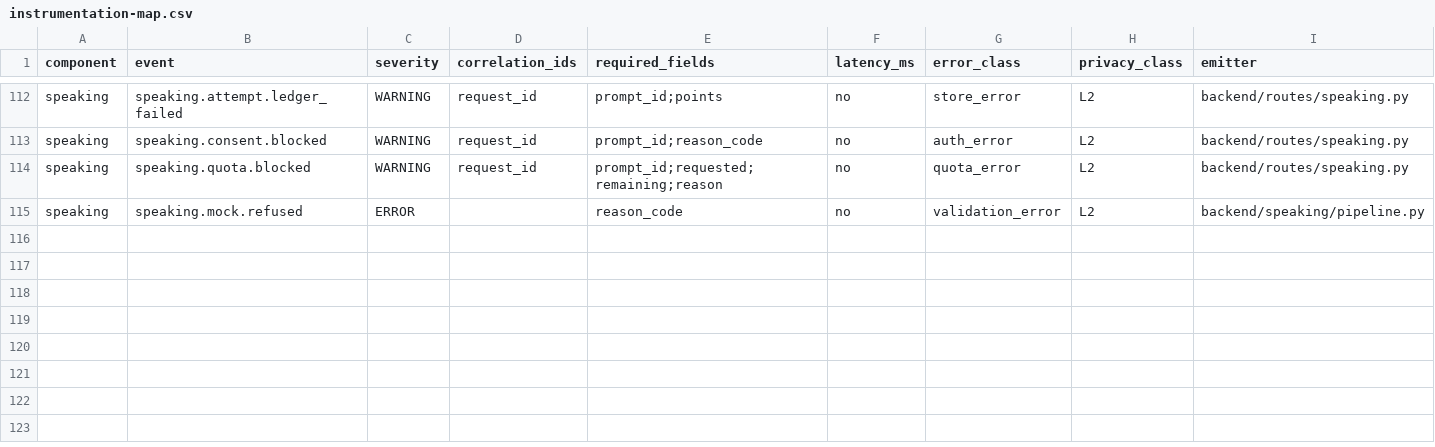
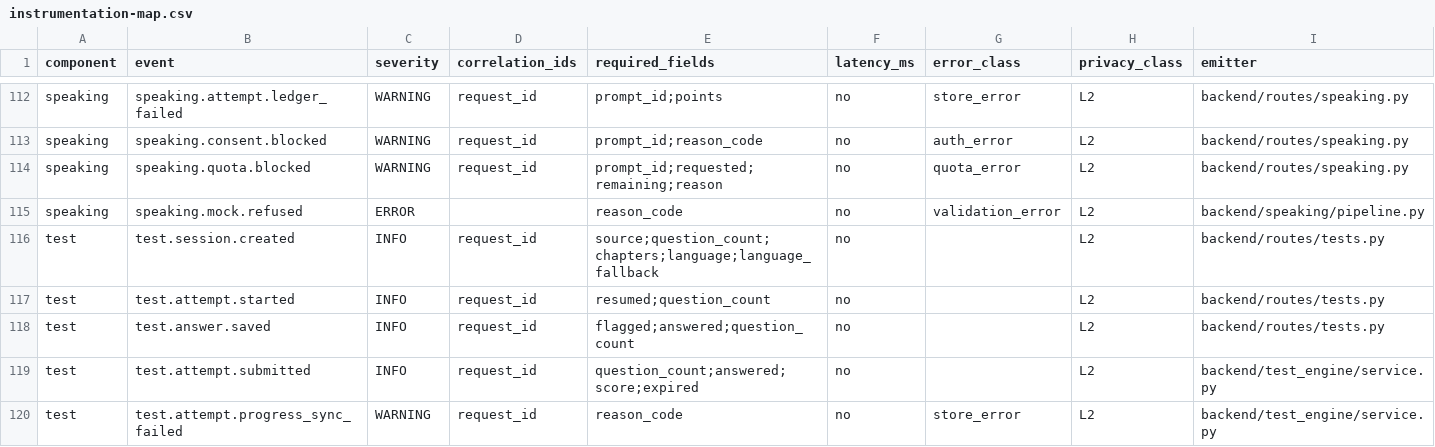
Before and after one commit to architgore050/zivon, a CSV file: docs/specs/observability/instrumentation-map.csv, drawn as a sheet; only a part is shown, gaps mark what is left out; rows hold the shown columns only; the diff names each change by its address in the sheet, - before the commit and + after, or states it on an @@ line.

Commit message:
feat(tests): W4 F7 exam-paper tests and the six-series catalogue
Implements the test engine and series UI against the imported P2 question
bank and the published test_series/test rows:

- builder /v1/tests/custom (+ chapter and retry variants) with deterministic
  chapter-aware selection, 5-30 questions, difficulty, time, and an honest
  English fallback;
- /app/tests hub, /app/tests/new builder, /app/tests/{attempt_id} exam-paper
  player (server-derived clock, palette, mark-for-review, no-JS form path +
  tests.js autosave), submit confirmation, review, and history;
- server-side grading only (no negative marking), answer key withheld until
  submit, idempotent submit, concept/chapter breakdown, retry mistakes;
- six-series catalogue/detail from backend/test_engine/series.py (mirrors
  factory.series, parity-tested), honest pending/disabled/not-open states,
  exact N-01 notices, DEC-COMP-001 runtime guard;
- tests: 38 backend tests and 7 Playwright 360px/island tests; docs:
  docs/specs/frontend/tests.md, state matrix APP-11..16, nav/event map,
  instrumentation rows.

```diff
--- a/docs/specs/observability/instrumentation-map.csv
+++ b/docs/specs/observability/instrumentation-map.csv
+row 116: test | test.session.created | INFO | request_id | source;question_count;chapters;language;language_fallback | no |  | L2 | backend/routes/tests.py
+row 117: test | test.attempt.started | INFO | request_id | resumed;question_count | no |  | L2 | backend/routes/tests.py
+row 118: test | test.answer.saved | INFO | request_id | flagged;answered;question_count | no |  | L2 | backend/routes/tests.py
+row 119: test | test.attempt.submitted | INFO | request_id | question_count;answered;score;expired | no |  | L2 | backend/test_engine/service.py
+row 120: test | test.attempt.progress_sync_failed | WARNING | request_id | reason_code | no | store_error | L2 | backend/test_engine/service.py
```
Also changed, not shown: 31 other files.
